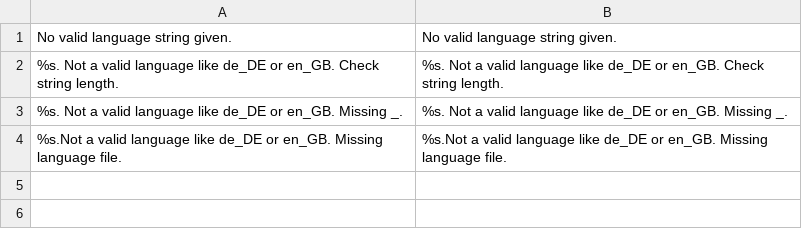
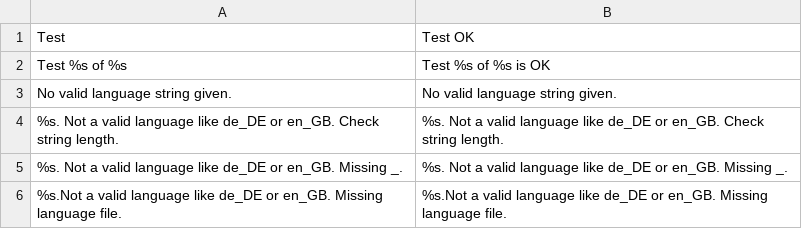
Before and after one commit to viafintech/Barzahlen-PHP, a CSV file: src/Language/en_GB.csv, drawn as a sheet; the diff names each change by its address in the sheet, - before the commit and + after, or states it on an @@ line.

Commit message:
- added translation unit tests

```diff
--- a/src/Language/en_GB.csv
+++ b/src/Language/en_GB.csv
+row 1: Test | Test OK
+row 2: Test %s of %s | Test %s of %s is OK
```
Also changed, not shown: 3 other files.
